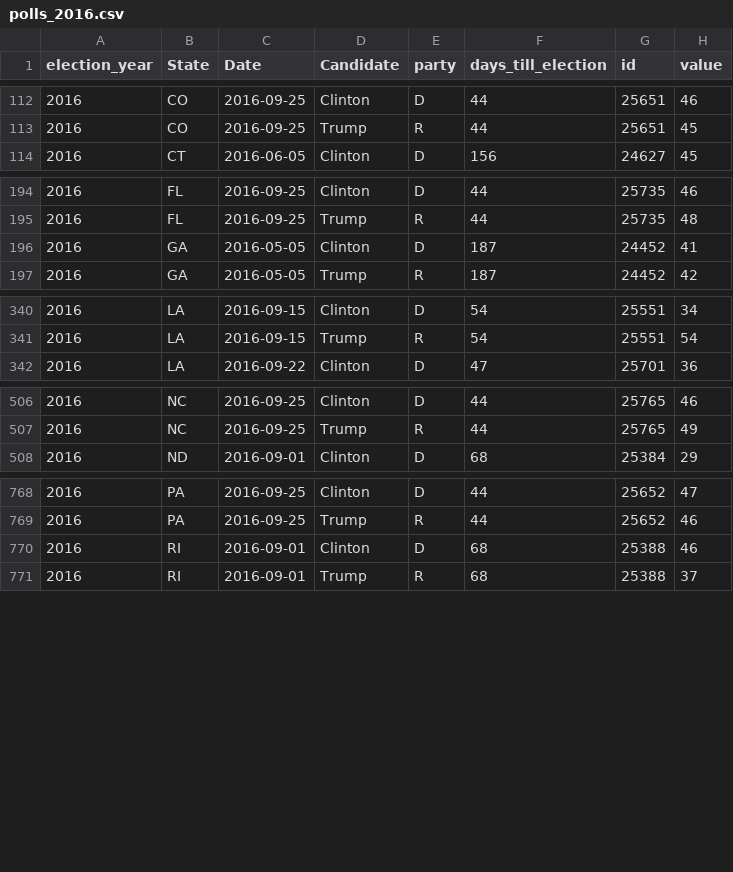
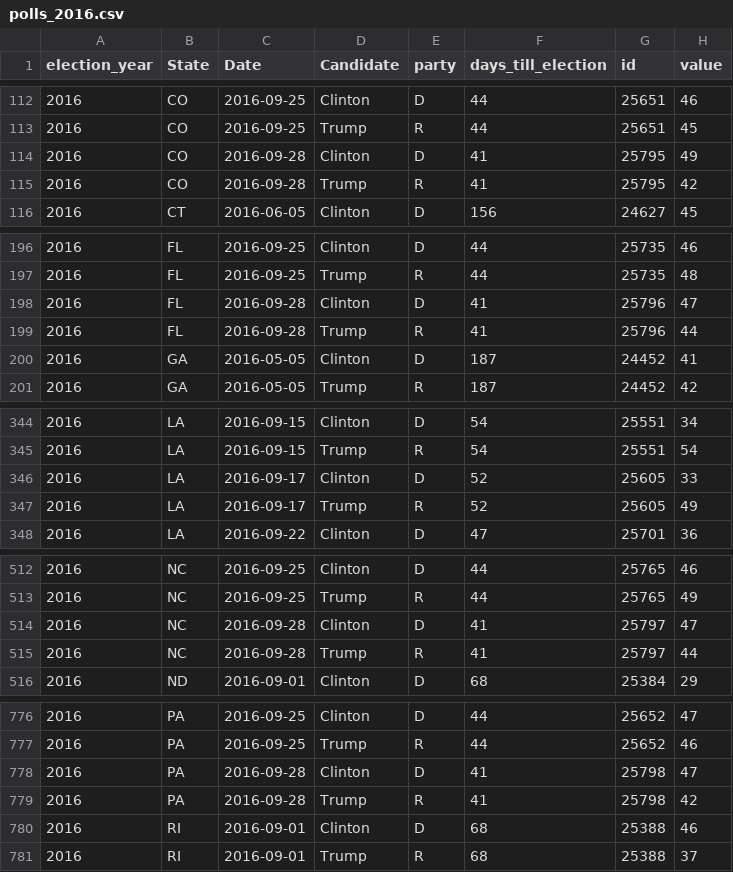
Before and after one commit to elliottevans/election-forecasts, a CSV file: polls/polls_2016.csv, drawn as a sheet; only a part is shown, gaps mark what is left out; the diff covers the shown part only; the diff names each change by its address in the sheet, - before the commit and + after, or states it on an @@ line.

```diff
--- a/polls/polls_2016.csv
+++ b/polls/polls_2016.csv
+row 114: 2016 | CO | 2016-09-28 | Clinton | D | 41 | 25795 | 49
+row 115: 2016 | CO | 2016-09-28 | Trump | R | 41 | 25795 | 42
+row 198: 2016 | FL | 2016-09-28 | Clinton | D | 41 | 25796 | 47
+row 199: 2016 | FL | 2016-09-28 | Trump | R | 41 | 25796 | 44
+row 346: 2016 | LA | 2016-09-17 | Clinton | D | 52 | 25605 | 33
+row 347: 2016 | LA | 2016-09-17 | Trump | R | 52 | 25605 | 49
+row 514: 2016 | NC | 2016-09-28 | Clinton | D | 41 | 25797 | 47
+row 515: 2016 | NC | 2016-09-28 | Trump | R | 41 | 25797 | 44
+row 778: 2016 | PA | 2016-09-28 | Clinton | D | 41 | 25798 | 47
+row 779: 2016 | PA | 2016-09-28 | Trump | R | 41 | 25798 | 42
```
Also changed, not shown: 4 added rows elsewhere in this file, forecasts/national_forecasts.csv, polls/polls_total.csv, 10 other files.
